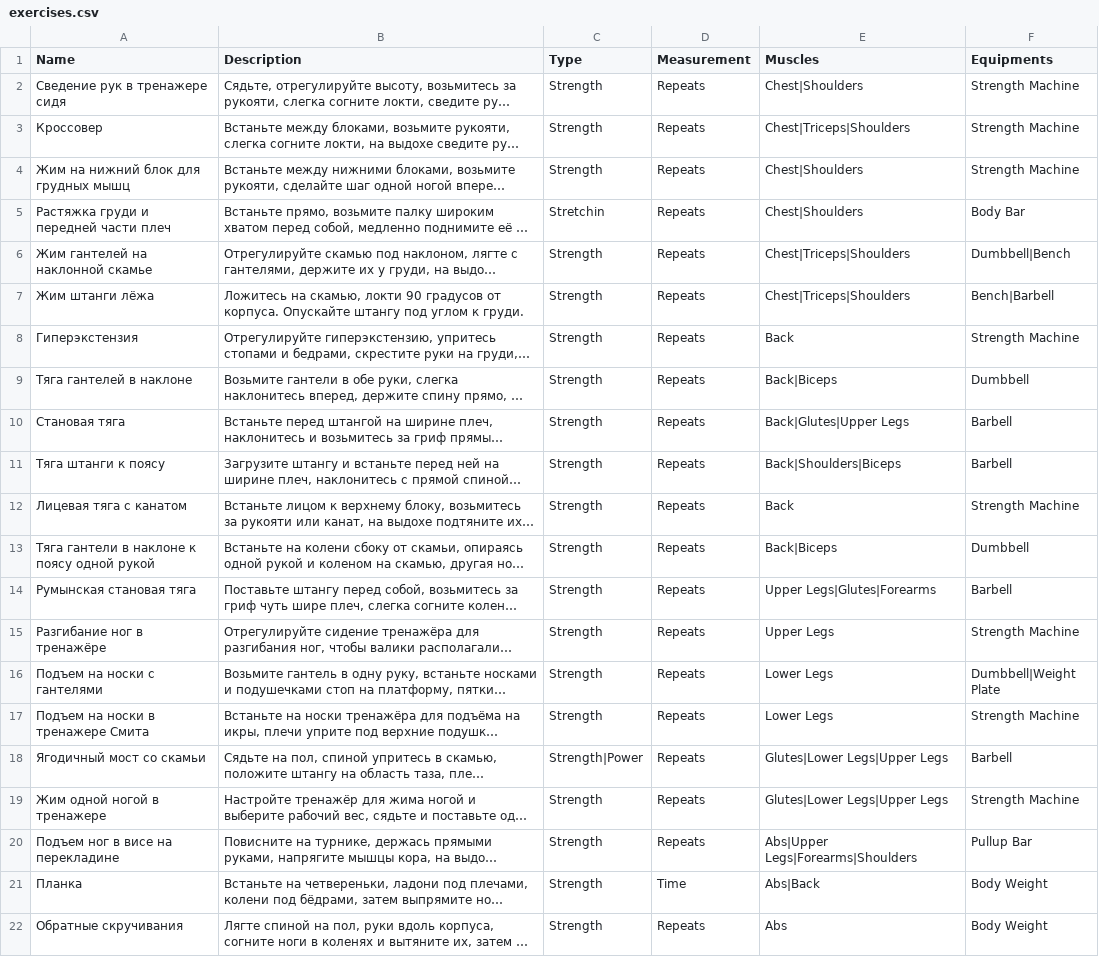
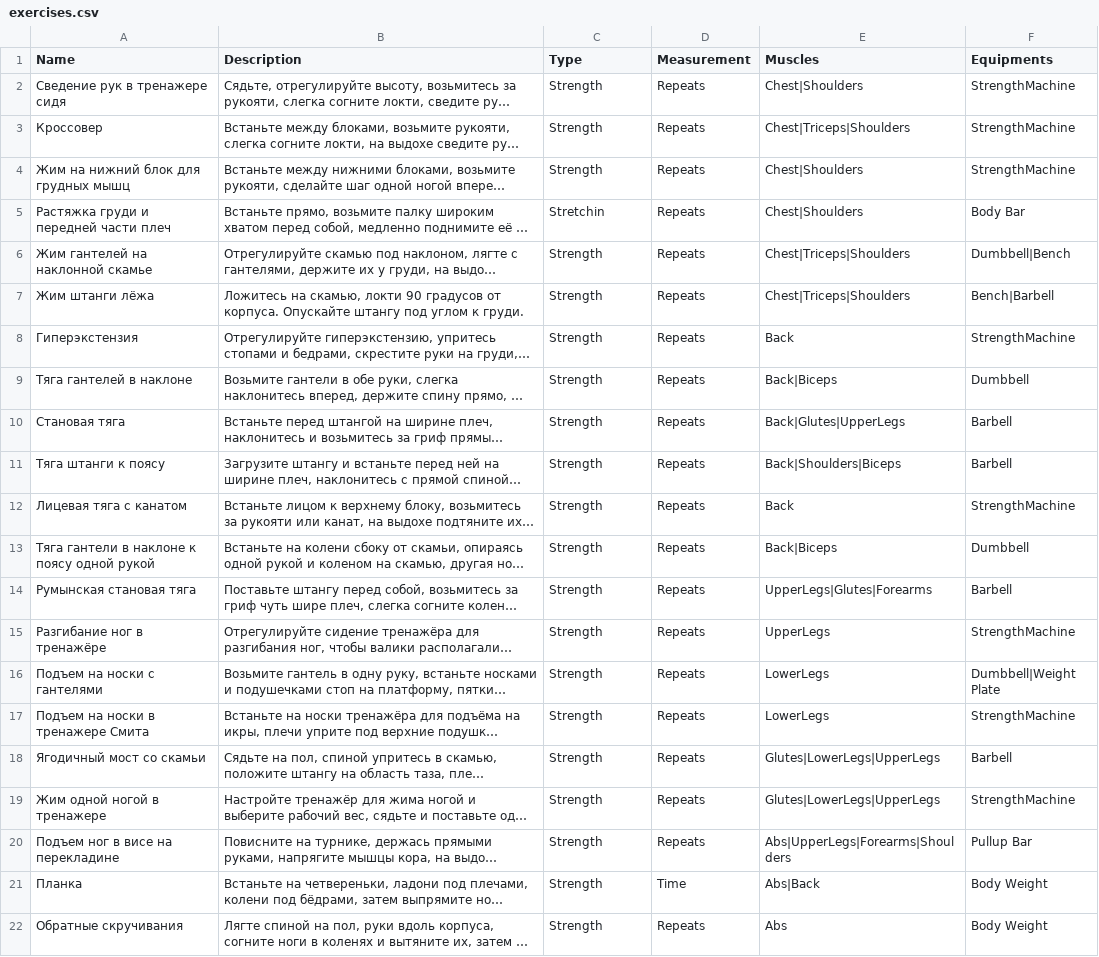
Before and after one commit to yaskov-magistracy/WellTracker, a CSV file: API.Tools/ExercisesParser/exercises.csv, drawn as a sheet; long unchanged cells end in …; the diff names each change by its address in the sheet, - before the commit and + after, or states it on an @@ line.

Commit message:
Фикс csv

```diff
--- a/API.Tools/ExercisesParser/exercises.csv
+++ b/API.Tools/ExercisesParser/exercises.csv
-F2:F4 (Equipments): Strength Machine
+F2:F4 (Equipments): StrengthMachine
-F8 (Equipments): Strength Machine
+F8 (Equipments): StrengthMachine
-E10 (Muscles): Back|Glutes|Upper Legs
+E10 (Muscles): Back|Glutes|UpperLegs
-F12 (Equipments): Strength Machine
+F12 (Equipments): StrengthMachine
-E14 (Muscles): Upper Legs|Glutes|Forearms
+E14 (Muscles): UpperLegs|Glutes|Forearms
-E15 (Muscles): Upper Legs
+E15 (Muscles): UpperLegs
-F15 (Equipments): Strength Machine
+F15 (Equipments): StrengthMachine
-E16:E17 (Muscles): Lower Legs
+E16:E17 (Muscles): LowerLegs
-F17 (Equipments): Strength Machine
+F17 (Equipments): StrengthMachine
-C18 (Type): Strength|Power
+C18 (Type): Strength
-E18:E19 (Muscles): Glutes|Lower Legs|Upper Legs
+E18:E19 (Muscles): Glutes|LowerLegs|UpperLegs
-F19 (Equipments): Strength Machine
+F19 (Equipments): StrengthMachine
-E20 (Muscles): Abs|Upper Legs|Forearms|Shoulders
+E20 (Muscles): Abs|UpperLegs|Forearms|Shoulders
```
